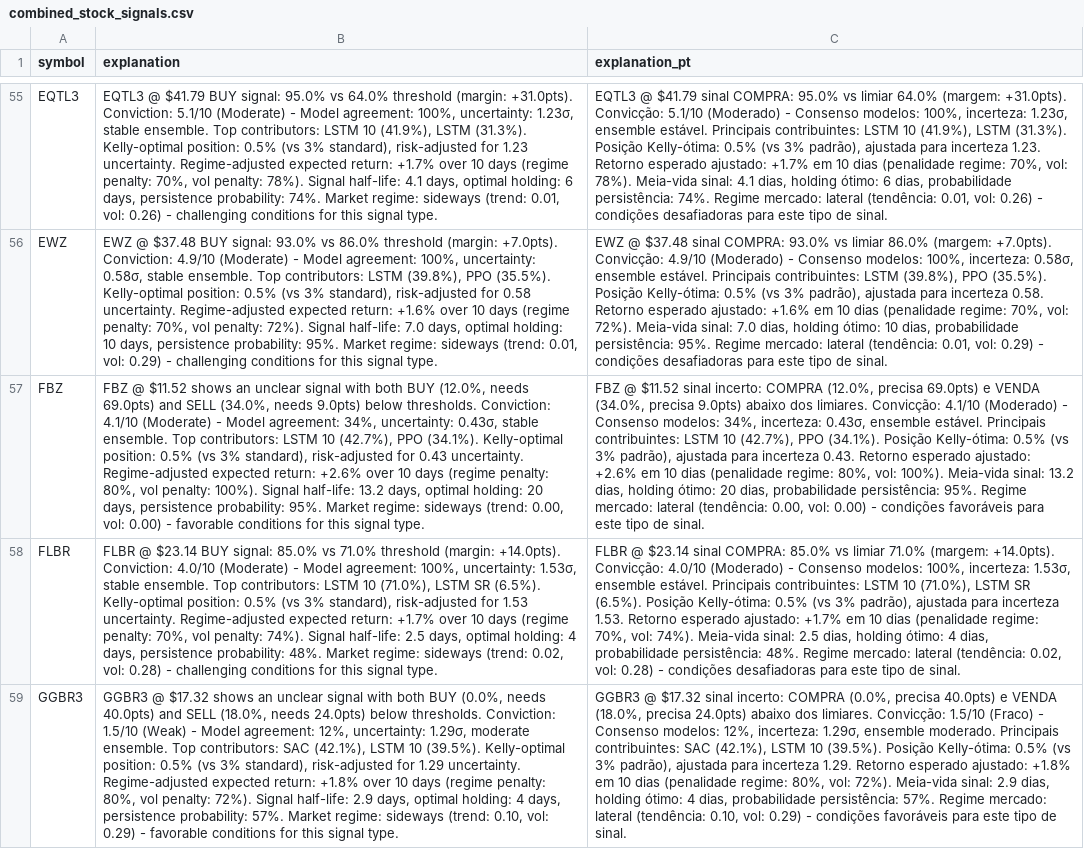
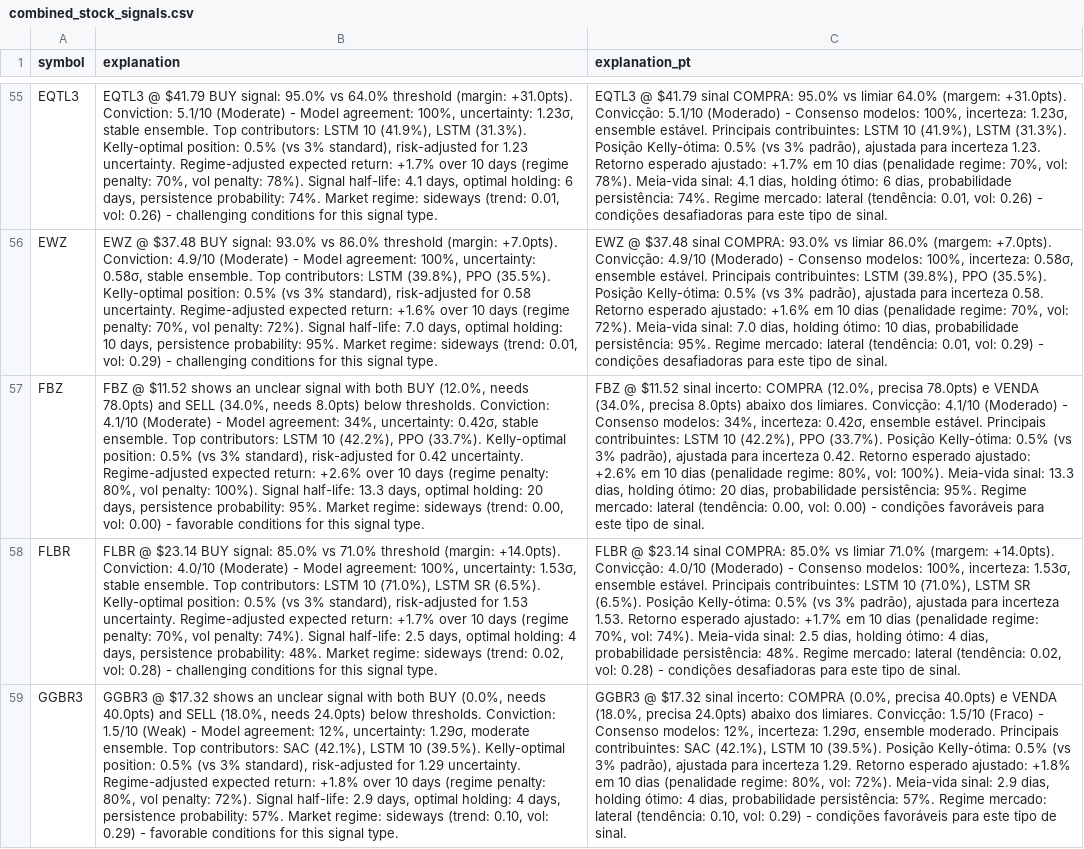
Before and after one commit to eSehnem/esehnem.github.io, a CSV file: combined_stock_signals.csv, drawn as a sheet; only a part is shown, gaps mark what is left out; the diff names each change by its address in the sheet, - before the commit and + after, or states it on an @@ line.

Commit message:
Update combined_stock_signals.csv (automation)

```diff
--- a/combined_stock_signals.csv
+++ b/combined_stock_signals.csv
-B57 (explanation): …(12.0%, needs 69.0pts) and SELL (34.0%, needs 9.0pts) below thresholds. Conviction: 4.1/10 (Moderate) - Model agreement: 34%, uncertainty: 0.43σ, stable ensemble. Top contributors: LSTM 10 (42.7%), PPO (34.1%). Kelly-optimal position: 0.5% (vs 3% standard), risk-adjusted for 0.43 uncertainty. Regime-adjusted expected return: +2.6% over 10 days (regime penalty: 80%, vol penalty: 100%). Signal half-life: 13.2 days, optimal…
+B57 (explanation): …(12.0%, needs 78.0pts) and SELL (34.0%, needs 8.0pts) below thresholds. Conviction: 4.1/10 (Moderate) - Model agreement: 34%, uncertainty: 0.42σ, stable ensemble. Top contributors: LSTM 10 (42.2%), PPO (33.7%). Kelly-optimal position: 0.5% (vs 3% standard), risk-adjusted for 0.42 uncertainty. Regime-adjusted expected return: +2.6% over 10 days (regime penalty: 80%, vol penalty: 100%). Signal half-life: 13.3 days, optimal…
-C57 (explanation_pt): …(12.0%, precisa 69.0pts) e VENDA (34.0%, precisa 9.0pts) abaixo dos limiares. Convicção: 4.1/10 (Moderado) - Consenso modelos: 34%, incerteza: 0.43σ, ensemble estável. Principais contribuintes: LSTM 10 (42.7%), PPO (34.1%). Posição Kelly-ótima: 0.5% (vs 3% padrão), ajustada para incerteza 0.43. Retorno esperado ajustado: +2.6% em 10 dias (penalidade regime: 80%, vol: 100%). Meia-vida sinal: 13.2 dias, holding…
+C57 (explanation_pt): …(12.0%, precisa 78.0pts) e VENDA (34.0%, precisa 8.0pts) abaixo dos limiares. Convicção: 4.1/10 (Moderado) - Consenso modelos: 34%, incerteza: 0.42σ, ensemble estável. Principais contribuintes: LSTM 10 (42.2%), PPO (33.7%). Posição Kelly-ótima: 0.5% (vs 3% padrão), ajustada para incerteza 0.42. Retorno esperado ajustado: +2.6% em 10 dias (penalidade regime: 80%, vol: 100%). Meia-vida sinal: 13.3 dias, holding…
```
